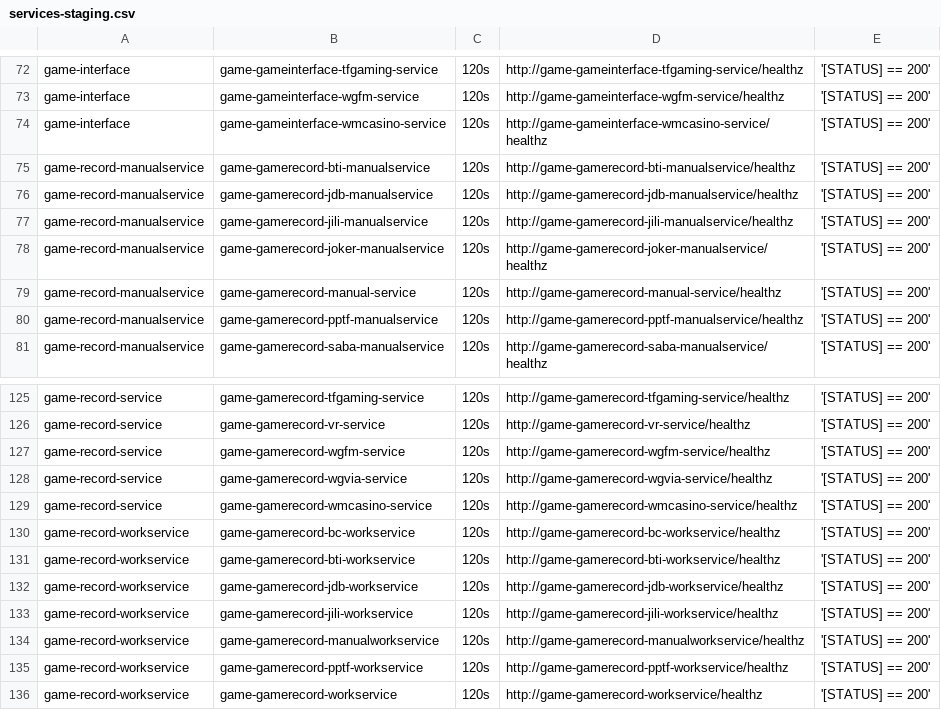
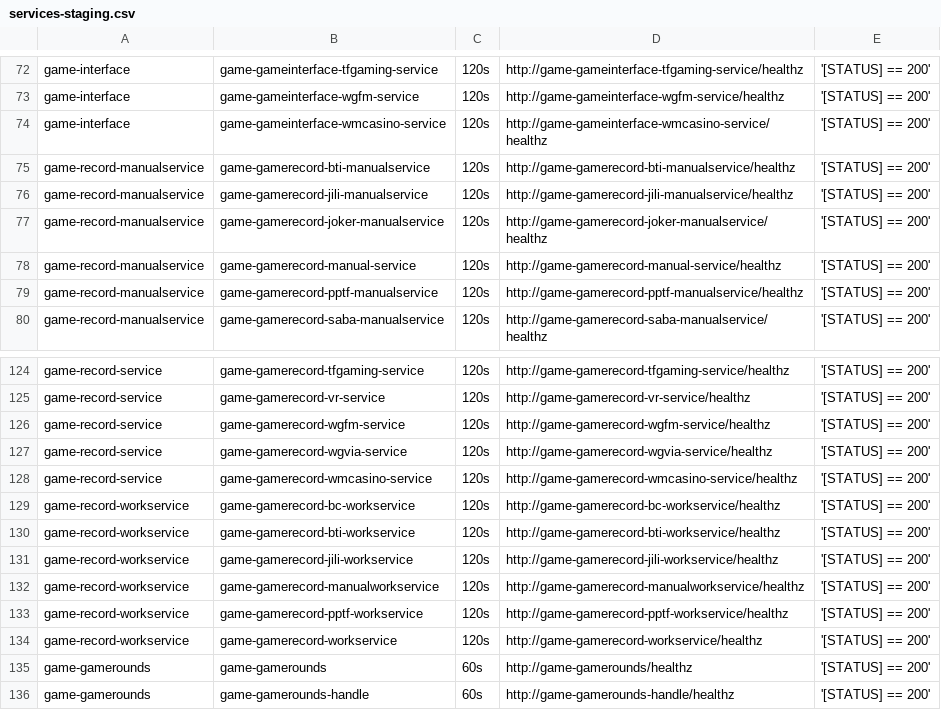
Before and after one commit to starixvn/tgs_rayprosoft_tgs.healthchecks.gatus, a CSV file: services/services-staging.csv, drawn as a sheet; only a part is shown, gaps mark what is left out; the shorter side is filled out with more unchanged rows.

```diff
--- a/services/services-staging.csv
+++ b/services/services-staging.csv
@@ -75,3 +75,2 @@ game-interface,game-gameinterface-wmcasino-service,120s,http://game-gameinterfac
 game-record-manualservice,game-gamerecord-bti-manualservice,120s,http://game-gamerecord-bti-manualservice/healthz,'[STATUS] == 200'
-game-record-manualservice,game-gamerecord-jdb-manualservice,120s,http://game-gamerecord-jdb-manualservice/healthz,'[STATUS] == 200'
 game-record-manualservice,game-gamerecord-jili-manualservice,120s,http://game-gamerecord-jili-manualservice/healthz,'[STATUS] == 200'
@@ -131,3 +130,2 @@ game-record-workservice,game-gamerecord-bc-workservice,120s,http://game-gamereco
 game-record-workservice,game-gamerecord-bti-workservice,120s,http://game-gamerecord-bti-workservice/healthz,'[STATUS] == 200'
-game-record-workservice,game-gamerecord-jdb-workservice,120s,http://game-gamerecord-jdb-workservice/healthz,'[STATUS] == 200'
 game-record-workservice,game-gamerecord-jili-workservice,120s,http://game-gamerecord-jili-workservice/healthz,'[STATUS] == 200'
```
Also changed, not shown: services/services-prod.csv.
